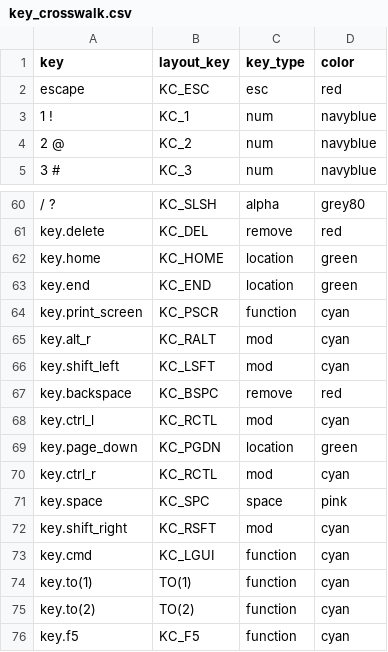
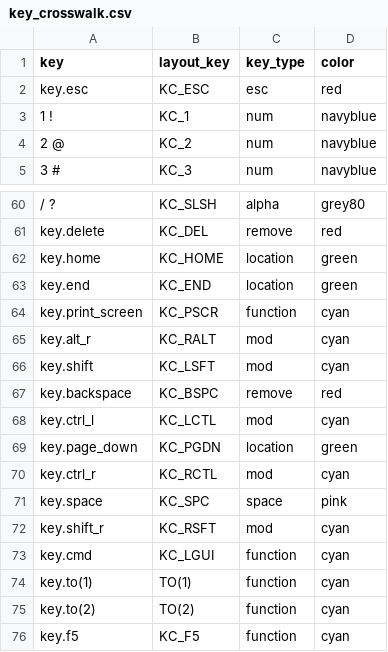
Before and after one commit to rjake/keyboard_layouts, a CSV file: analysis/key_crosswalk.csv, drawn as a sheet; only a part is shown, gaps mark what is left out.

Commit message:
Rename keys

```diff
--- a/analysis/key_crosswalk.csv
+++ b/analysis/key_crosswalk.csv
@@ -1,3 +1,3 @@
 key,layout_key,key_type,color
-escape,KC_ESC,esc,red
+key.esc,KC_ESC,esc,red
 1 !,KC_1,num,navyblue
@@ -65,5 +65,5 @@ key.print_screen,KC_PSCR,function,cyan
 key.alt_r,KC_RALT,mod,cyan
-key.shift_left,KC_LSFT,mod,cyan
+key.shift,KC_LSFT,mod,cyan
 key.backspace,KC_BSPC,remove,red
-key.ctrl_l,KC_RCTL,mod,cyan
+key.ctrl_l,KC_LCTL,mod,cyan
 key.page_down,KC_PGDN,location,green
@@ -71,3 +71,3 @@ key.ctrl_r,KC_RCTL,mod,cyan
 key.space,KC_SPC,space,pink
-key.shift_right,KC_RSFT,mod,cyan
+key.shift_r,KC_RSFT,mod,cyan
 key.cmd,KC_LGUI,function,cyan
```
